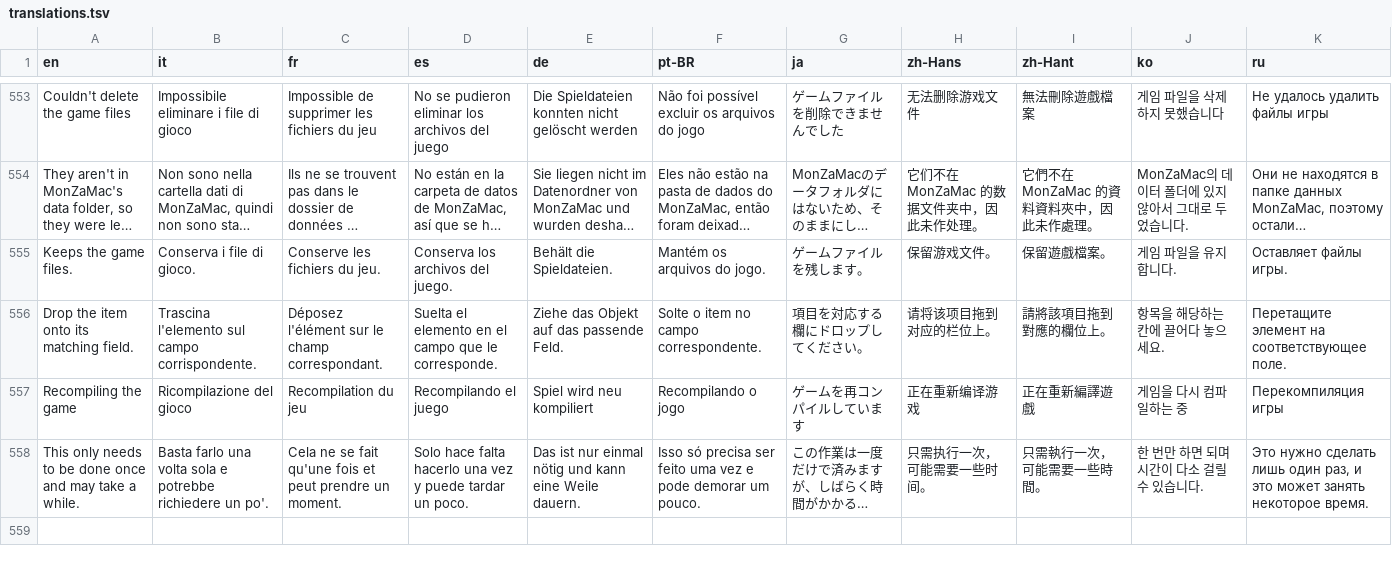
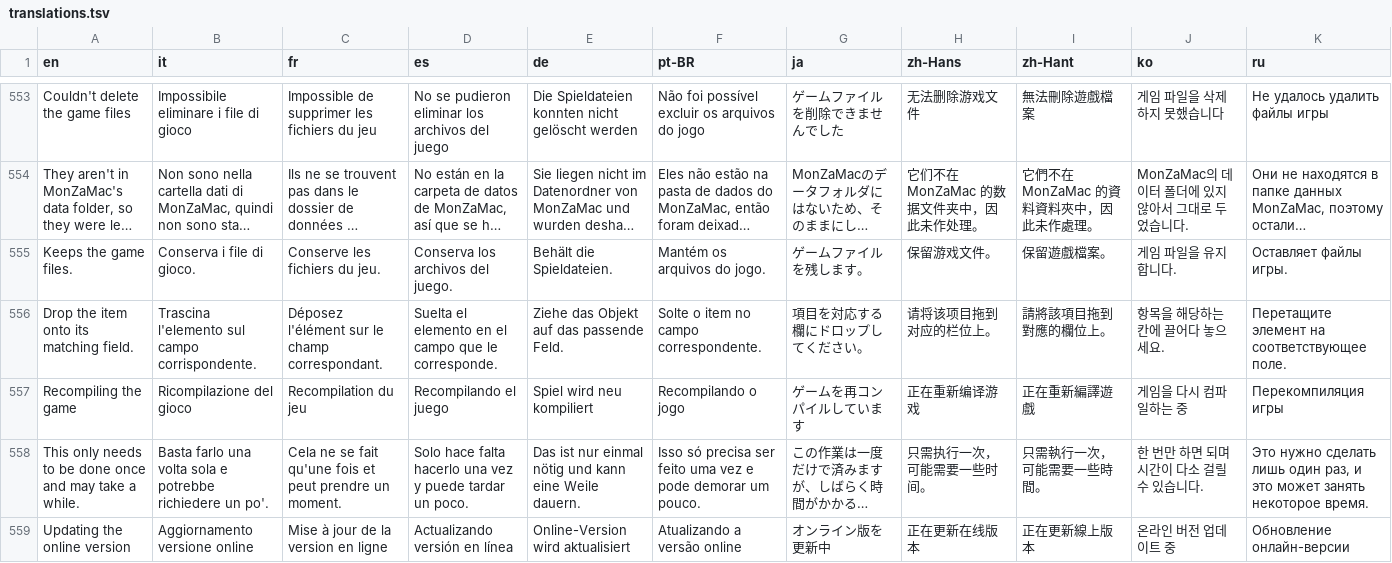
Before and after one commit to lucabravi/MonZaMac, a TSV file: i18n/translations.tsv, drawn as a sheet; only a part is shown, gaps mark what is left out; long unchanged cells end in …; the diff names each change by its address in the sheet, - before the commit and + after, or states it on an @@ line.

Commit message:
Online setup: "Updating the online version" when a version was prepared before
A first preparation (or one for a new game build) says Preparing; when an earlier prepared version exists only the module is built again, and the start screen says Updating. Translated in the 10 languages.

```diff
--- a/i18n/translations.tsv
+++ b/i18n/translations.tsv
+row 559: Updating the online version | Aggiornamento versione online | Mise à jour de la version en ligne | Actualizando versión en línea | Online-Version wird aktualisiert | Atualizando a versão online | オンライン版を更新中 | 正在更新在线版本 | 正在更新線上版本 | 온라인 버전 업데이트 중 | Обновление онлайн-версии
```
Also changed, not shown: i18n/catalog/de.tsv, i18n/catalog/es.tsv, 11 other files.
